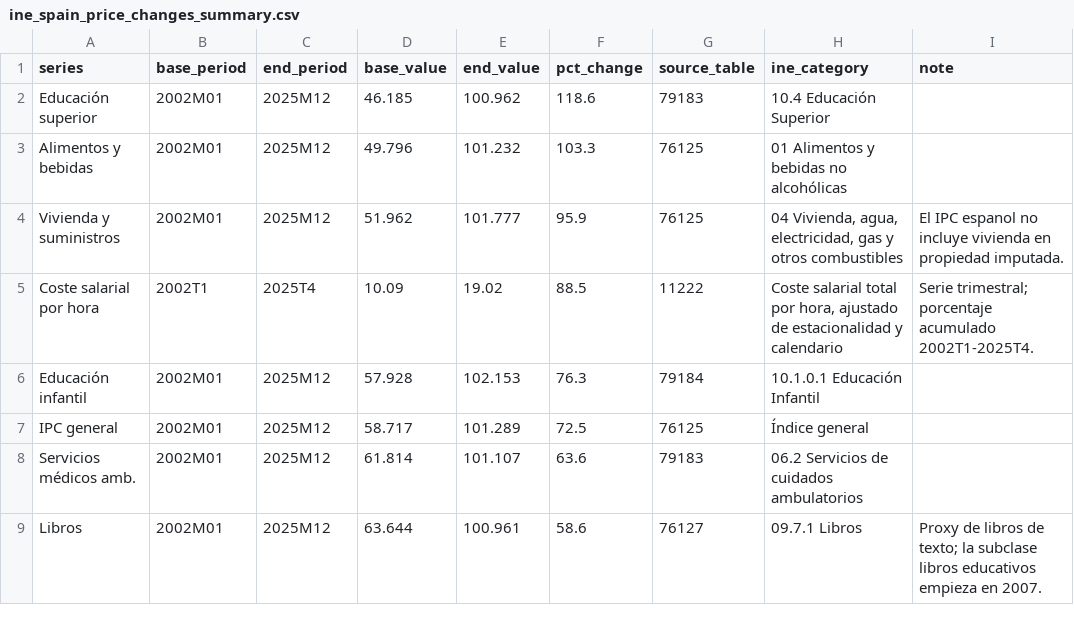
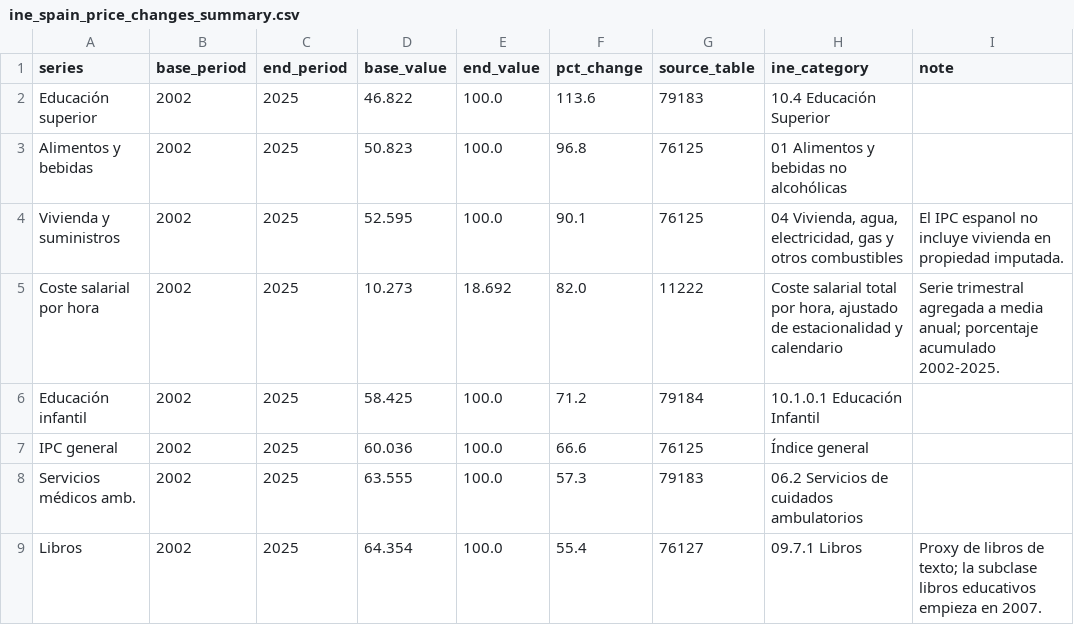
Before and after one commit to victoriano/ine-spain-price-changes, a CSV file: outputs/ine-price-changes-spain/ine_spain_price_changes_summary.csv, drawn as a sheet; only a part is shown; the diff covers the shown part only.

```diff
--- a/outputs/ine-price-changes-spain/ine_spain_price_changes_summary.csv
+++ b/outputs/ine-price-changes-spain/ine_spain_price_changes_summary.csv
@@ -1,9 +1,9 @@
 series,base_period,end_period,base_value,end_value,pct_change,source_table,ine_category,note
-Educación superior,2002M01,2025M12,46.185,100.962,118.6,79183,10.4 Educación Superior,
-Alimentos y bebidas,2002M01,2025M12,49.796,101.232,103.3,76125,01 Alimentos y bebidas no alcohólicas,
-Vivienda y suministros,2002M01,2025M12,51.962,101.777,95.9,76125,"04 Vivienda, agua, electricidad, gas y otros combustibles",El IPC espanol no incluye vivienda en propiedad imputada.
-Coste salarial por hora,2002T1,2025T4,10.09,19.02,88.5,11222,"Coste salarial total por hora, ajustado de estacionalidad y calendario",Serie trimestral; porcentaje acumulado 2002T1-2025T4.
-Educación infantil,2002M01,2025M12,57.928,102.153,76.3,79184,10.1.0.1 Educación Infantil,
-IPC general,2002M01,2025M12,58.717,101.289,72.5,76125,Índice general,
-Servicios médicos amb.,2002M01,2025M12,61.814,101.107,63.6,79183,06.2 Servicios de cuidados ambulatorios,
-Libros,2002M01,2025M12,63.644,100.961,58.6,76127,09.7.1 Libros,Proxy de libros de texto; la subclase libros educativos empieza en 2007.
+Educación superior,2002,2025,46.822,100.0,113.6,79183,10.4 Educación Superior,
+Alimentos y bebidas,2002,2025,50.823,100.0,96.8,76125,01 Alimentos y bebidas no alcohólicas,
+Vivienda y suministros,2002,2025,52.595,100.0,90.1,76125,"04 Vivienda, agua, electricidad, gas y otros combustibles",El IPC espanol no incluye vivienda en propiedad imputada.
+Coste salarial por hora,2002,2025,10.273,18.692,82.0,11222,"Coste salarial total por hora, ajustado de estacionalidad y calendario",Serie trimestral agregada a media anual; porcentaje acumulado 2002-2025.
+Educación infantil,2002,2025,58.425,100.0,71.2,79184,10.1.0.1 Educación Infantil,
+IPC general,2002,2025,60.036,100.0,66.6,76125,Índice general,
+Servicios médicos amb.,2002,2025,63.555,100.0,57.3,79183,06.2 Servicios de cuidados ambulatorios,
+Libros,2002,2025,64.354,100.0,55.4,76127,09.7.1 Libros,Proxy de libros de texto; la subclase libros educativos empieza en 2007.
```
Also changed, not shown: 41 edited cells elsewhere in this file, 7 other files.
